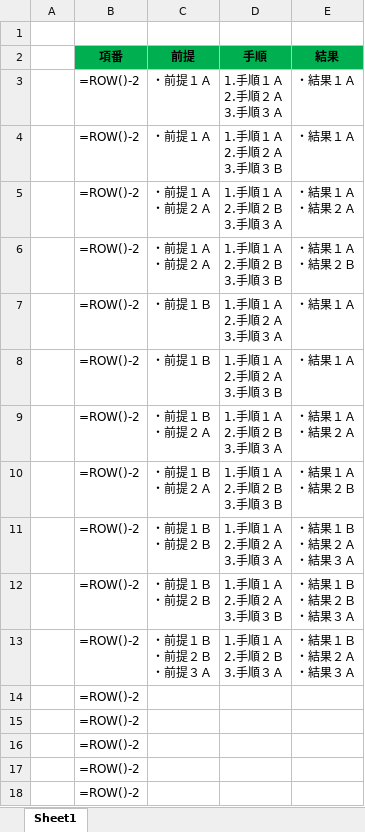
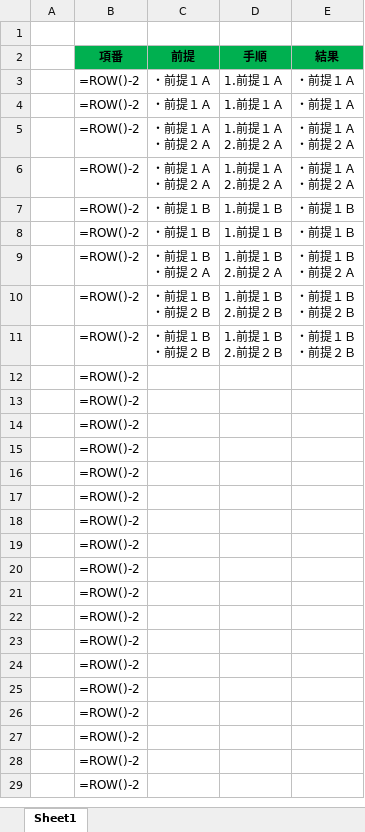
Before and after one commit to ShotaIuchi/ShikenKun, an Excel workbook: dust_test_data.xlsx, sheet Sheet1, drawn as a sheet; only a part is shown; the shorter side is filled out with more unchanged rows; values as stored, in another font and other column widths than the file's, no borders; formulas without a stored value are shown as written; removed rows and columns are numbered as before the commit, all else as after; ↵ is a line break in a cell; the diff names each change by its address in the sheet, - before the commit and + after, or states it on an @@ line.

```diff
--- a/dust_test_data.xlsx (sheet Sheet1)
+++ b/dust_test_data.xlsx (sheet Sheet1)
-D3 (手順): 1.手順１Ａ ↵ 2.手順２Ａ ↵ 3.手順３Ａ
+D3 (手順): 1.前提１Ａ
-E3:E4 (結果): ・結果１Ａ
+E3:E4 (結果): ・前提１Ａ
-D4 (手順): 1.手順１Ａ ↵ 2.手順２Ａ ↵ 3.手順３Ｂ
+D4 (手順): 1.前提１Ａ
-D5 (手順): 1.手順１Ａ ↵ 2.手順２Ｂ ↵ 3.手順３Ａ
+D5 (手順): 1.前提１Ａ ↵ 2.前提２Ａ
-E5 (結果): ・結果１Ａ ↵ ・結果２Ａ
+E5 (結果): ・前提１Ａ ↵ ・前提２Ａ
-D6 (手順): 1.手順１Ａ ↵ 2.手順２Ｂ ↵ 3.手順３Ｂ
+D6 (手順): 1.前提１Ａ ↵ 2.前提２Ａ
-E6 (結果): ・結果１Ａ ↵ ・結果２Ｂ
+E6 (結果): ・前提１Ａ ↵ ・前提２Ａ
-D7 (手順): 1.手順１Ａ ↵ 2.手順２Ａ ↵ 3.手順３Ａ
+D7 (手順): 1.前提１Ｂ
-E7:E8 (結果): ・結果１Ａ
+E7:E8 (結果): ・前提１Ｂ
-D8 (手順): 1.手順１Ａ ↵ 2.手順２Ａ ↵ 3.手順３Ｂ
+D8 (手順): 1.前提１Ｂ
-row 9:  | =ROW()-2 | ・前提１Ｂ ↵ ・前提２Ａ | 1.手順１Ａ ↵ 2.手順２Ｂ ↵ 3.手順３Ａ | ・結果１Ａ ↵ ・結果２Ａ
-D9 (手順): 1.手順１Ａ ↵ 2.手順２Ｂ ↵ 3.手順３Ｂ
+D9 (手順): 1.前提１Ｂ ↵ 2.前提２Ａ
-E9 (結果): ・結果１Ａ ↵ ・結果２Ｂ
+E9 (結果): ・前提１Ｂ ↵ ・前提２Ａ
-D10 (手順): 1.手順１Ａ ↵ 2.手順２Ａ ↵ 3.手順３Ａ
+D10 (手順): 1.前提１Ｂ ↵ 2.前提２Ｂ
-E10 (結果): ・結果１Ｂ ↵ ・結果２Ａ ↵ ・結果３Ａ
+E10 (結果): ・前提１Ｂ ↵ ・前提２Ｂ
-D11 (手順): 1.手順１Ａ ↵ 2.手順２Ａ ↵ 3.手順３Ｂ
+D11 (手順): 1.前提１Ｂ ↵ 2.前提２Ｂ
-E11 (結果): ・結果１Ｂ ↵ ・結果２Ｂ ↵ ・結果３Ａ
+E11 (結果): ・前提１Ｂ ↵ ・前提２Ｂ
-row 13:  | =ROW()-2 | ・前提１Ｂ ↵ ・前提２Ｂ ↵ ・前提３Ａ | 1.手順１Ａ ↵ 2.手順２Ｂ ↵ 3.手順３Ａ | ・結果１Ｂ ↵ ・結果２Ａ ↵ ・結果３Ａ
+row 12:  | =ROW()-2
+row 13:  | =ROW()-2
```
Also changed, not shown: 2 other files.
